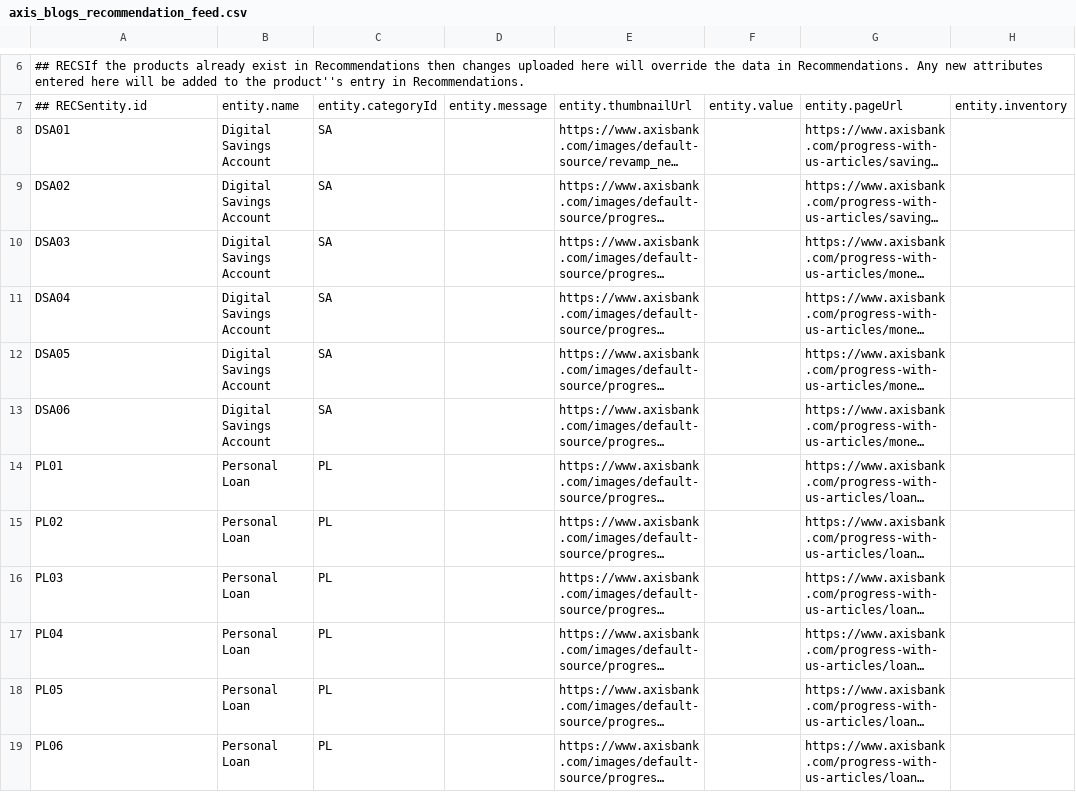
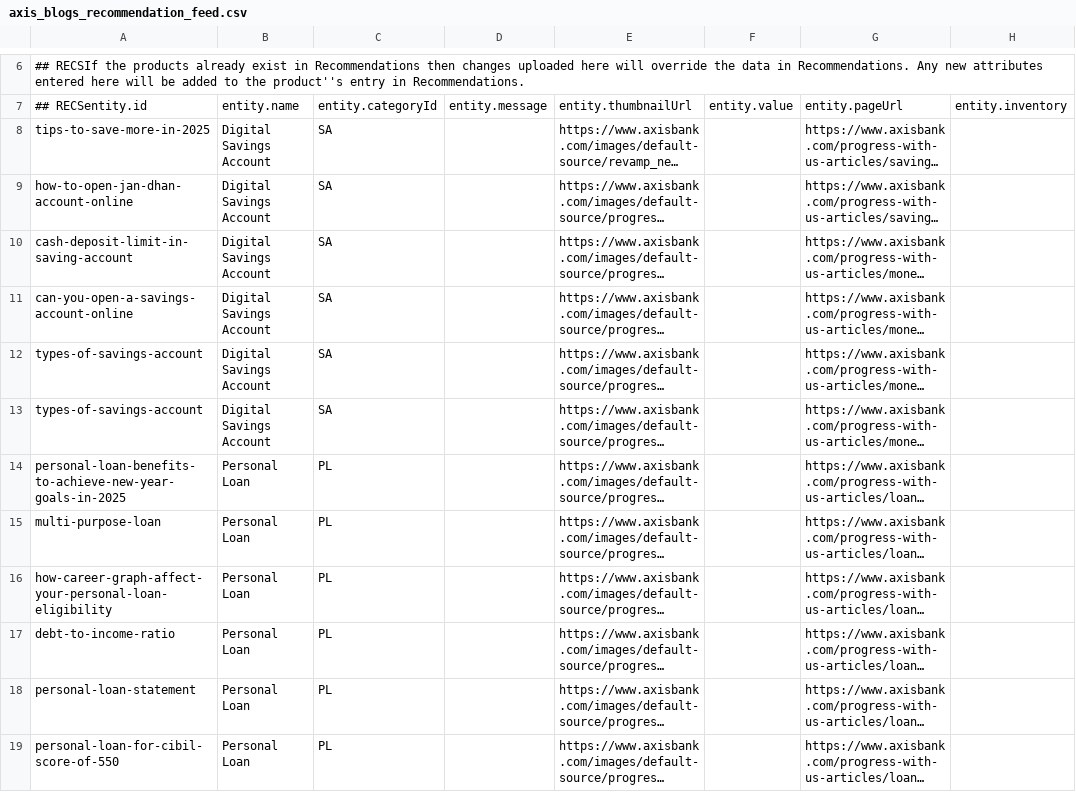
Before and after one commit to piyushvidhate/hostFile, a CSV file: axis_blogs_recommendation_feed.csv, drawn as a sheet; only a part is shown, gaps mark what is left out; long unchanged cells end in …; the diff covers the shown part only; the diff names each change by its address in the sheet, - before the commit and + after, or states it on an @@ line.

Commit message:
Add files via upload

```diff
--- a/axis_blogs_recommendation_feed.csv
+++ b/axis_blogs_recommendation_feed.csv
-A8: DSA01
+A8: tips-to-save-more-in-2025
-A9: DSA02
+A9: how-to-open-jan-dhan-account-online
-A10: DSA03
+A10: cash-deposit-limit-in-saving-account
-A11: DSA04
+A11: can-you-open-a-savings-account-online
-A12: DSA05
+A12: types-of-savings-account
-A13: DSA06
+A13: types-of-savings-account
-A14: PL01
+A14: personal-loan-benefits-to-achieve-new-year-goals-in-2025
-A15: PL02
+A15: multi-purpose-loan
-A16: PL03
+A16: how-career-graph-affect-your-personal-loan-eligibility
-A17: PL04
+A17: debt-to-income-ratio
-A18: PL05
+A18: personal-loan-statement
-A19: PL06
+A19: personal-loan-for-cibil-score-of-550
```
Also changed, not shown: 12 edited cells elsewhere in this file.
